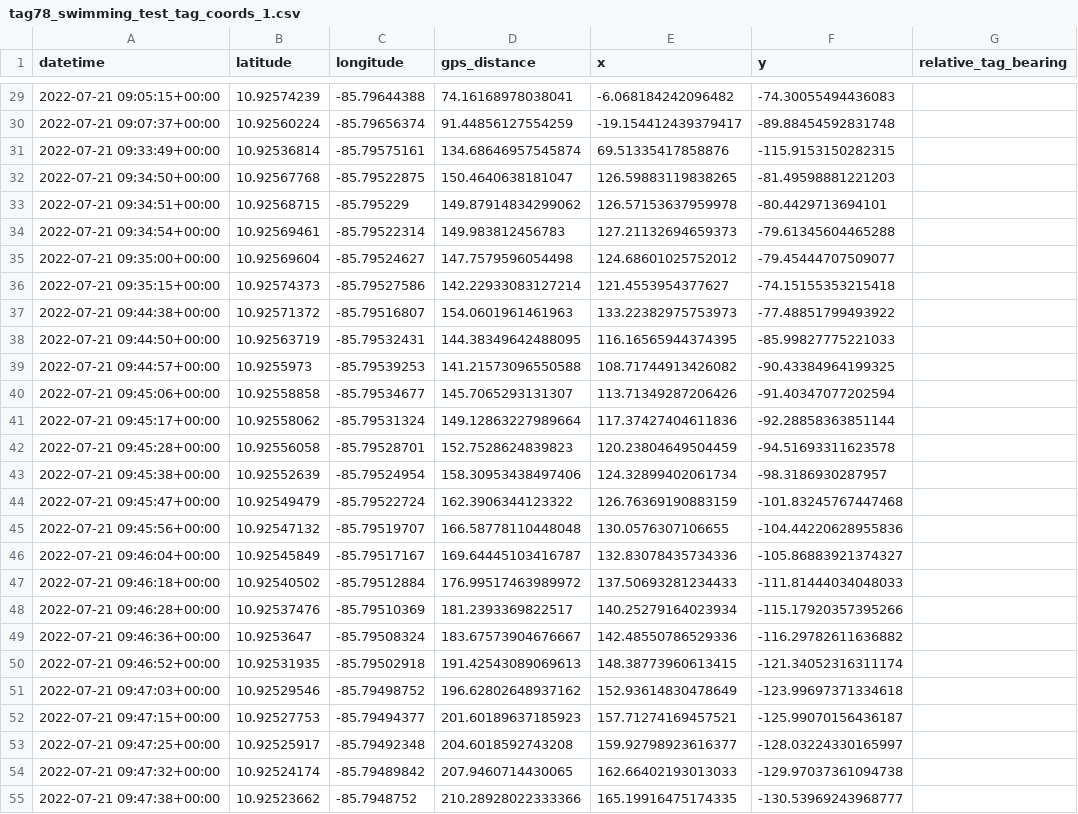
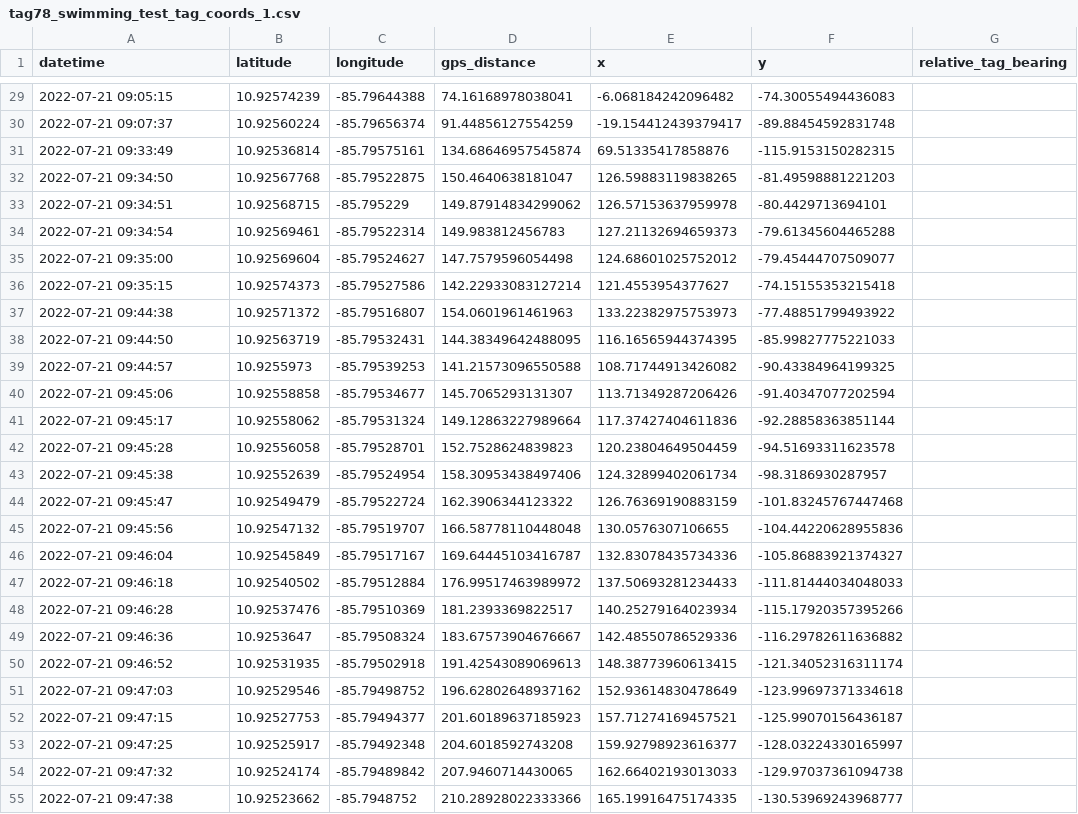
Before and after one commit to yoojinhwang/iver3-summer2022, a CSV file: data/07-21-2022/tag78_swimming_test_tag_coords_1.csv, drawn as a sheet; only a part is shown, gaps mark what is left out; the diff covers the shown part only; the diff names each change by its address in the sheet, - before the commit and + after, or states it on an @@ line.

```diff
--- a/data/07-21-2022/tag78_swimming_test_tag_coords_1.csv
+++ b/data/07-21-2022/tag78_swimming_test_tag_coords_1.csv
-A29 (datetime): 2022-07-21 09:05:15+00:00
+A29 (datetime): 2022-07-21 09:05:15
-A30 (datetime): 2022-07-21 09:07:37+00:00
+A30 (datetime): 2022-07-21 09:07:37
-A31 (datetime): 2022-07-21 09:33:49+00:00
+A31 (datetime): 2022-07-21 09:33:49
-A32 (datetime): 2022-07-21 09:34:50+00:00
+A32 (datetime): 2022-07-21 09:34:50
-A33 (datetime): 2022-07-21 09:34:51+00:00
+A33 (datetime): 2022-07-21 09:34:51
-A34 (datetime): 2022-07-21 09:34:54+00:00
+A34 (datetime): 2022-07-21 09:34:54
-A35 (datetime): 2022-07-21 09:35:00+00:00
+A35 (datetime): 2022-07-21 09:35:00
-A36 (datetime): 2022-07-21 09:35:15+00:00
+A36 (datetime): 2022-07-21 09:35:15
-A37 (datetime): 2022-07-21 09:44:38+00:00
+A37 (datetime): 2022-07-21 09:44:38
-A38 (datetime): 2022-07-21 09:44:50+00:00
+A38 (datetime): 2022-07-21 09:44:50
-A39 (datetime): 2022-07-21 09:44:57+00:00
+A39 (datetime): 2022-07-21 09:44:57
-A40 (datetime): 2022-07-21 09:45:06+00:00
+A40 (datetime): 2022-07-21 09:45:06
-A41 (datetime): 2022-07-21 09:45:17+00:00
+A41 (datetime): 2022-07-21 09:45:17
-A42 (datetime): 2022-07-21 09:45:28+00:00
+A42 (datetime): 2022-07-21 09:45:28
-A43 (datetime): 2022-07-21 09:45:38+00:00
+A43 (datetime): 2022-07-21 09:45:38
-A44 (datetime): 2022-07-21 09:45:47+00:00
+A44 (datetime): 2022-07-21 09:45:47
-A45 (datetime): 2022-07-21 09:45:56+00:00
+A45 (datetime): 2022-07-21 09:45:56
-A46 (datetime): 2022-07-21 09:46:04+00:00
+A46 (datetime): 2022-07-21 09:46:04
-A47 (datetime): 2022-07-21 09:46:18+00:00
+A47 (datetime): 2022-07-21 09:46:18
-A48 (datetime): 2022-07-21 09:46:28+00:00
+A48 (datetime): 2022-07-21 09:46:28
-A49 (datetime): 2022-07-21 09:46:36+00:00
+A49 (datetime): 2022-07-21 09:46:36
-A50 (datetime): 2022-07-21 09:46:52+00:00
+A50 (datetime): 2022-07-21 09:46:52
-A51 (datetime): 2022-07-21 09:47:03+00:00
+A51 (datetime): 2022-07-21 09:47:03
-A52 (datetime): 2022-07-21 09:47:15+00:00
+A52 (datetime): 2022-07-21 09:47:15
-A53 (datetime): 2022-07-21 09:47:25+00:00
+A53 (datetime): 2022-07-21 09:47:25
-A54 (datetime): 2022-07-21 09:47:32+00:00
+A54 (datetime): 2022-07-21 09:47:32
-A55 (datetime): 2022-07-21 09:47:38+00:00
+A55 (datetime): 2022-07-21 09:47:38
```
Also changed, not shown: 74 edited cells elsewhere in this file, 17 other files.
